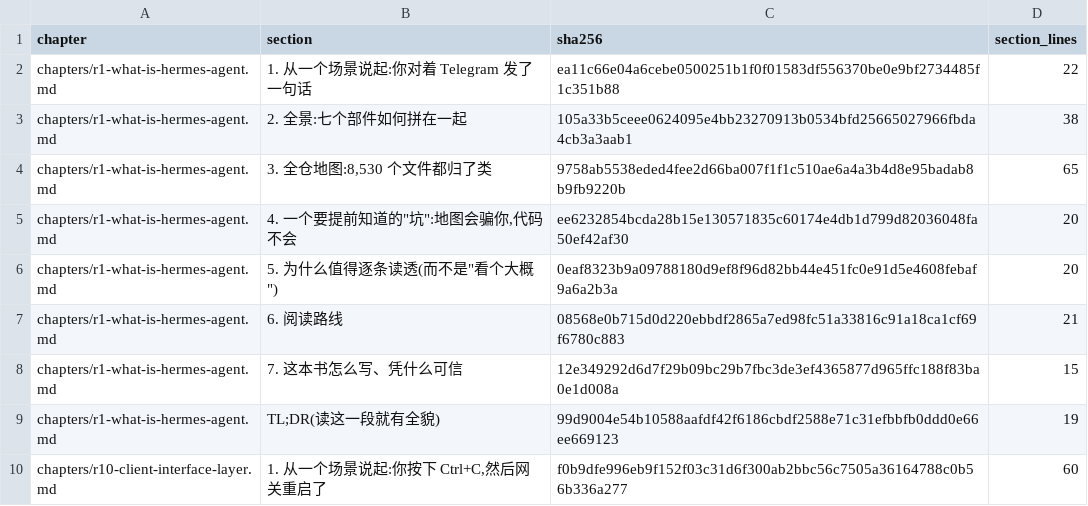
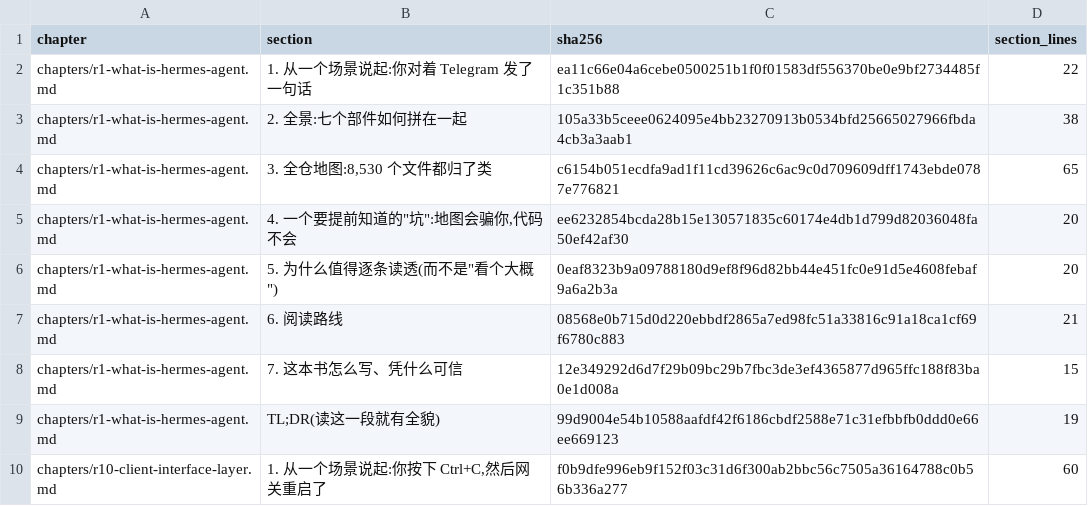
Before and after one commit to BillBeam/hermes-study, a TSV file: data/r11e/section-digests.tsv, drawn as a sheet; only a part is shown.

```diff
--- a/data/r11e/section-digests.tsv
+++ b/data/r11e/section-digests.tsv
@@ -3,3 +3,3 @@ chapters/r1-what-is-hermes-agent.md	1. 从一个场景说起:你对着 Telegram
 chapters/r1-what-is-hermes-agent.md	2. 全景:七个部件如何拼在一起	105a33b5ceee0624095e4bb23270913b0534bfd25665027966fbda4cb3a3aab1	38
-chapters/r1-what-is-hermes-agent.md	3. 全仓地图:8,530 个文件都归了类	9758ab5538eded4fee2d66ba007f1f1c510ae6a4a3b4d8e95badab8b9fb9220b	65
+chapters/r1-what-is-hermes-agent.md	3. 全仓地图:8,530 个文件都归了类	c6154b051ecdfa9ad1f11cd39626c6ac9c0d709609dff1743ebde0787e776821	65
 chapters/r1-what-is-hermes-agent.md	4. 一个要提前知道的"坑":地图会骗你,代码不会	ee6232854bcda28b15e130571835c60174e4db1d799d82036048fa50ef42af30	20
```
